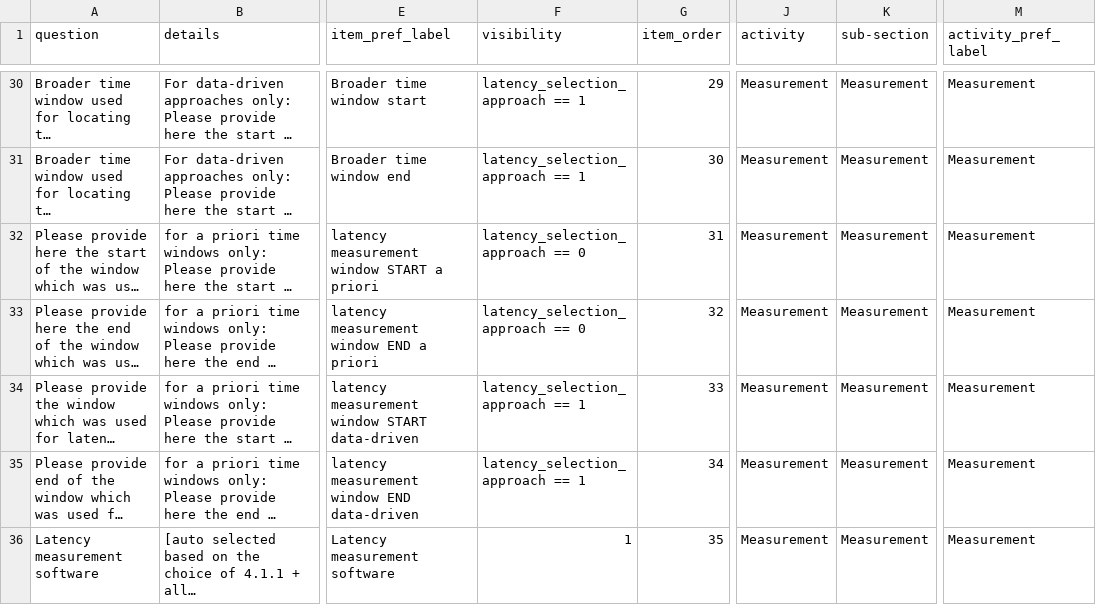
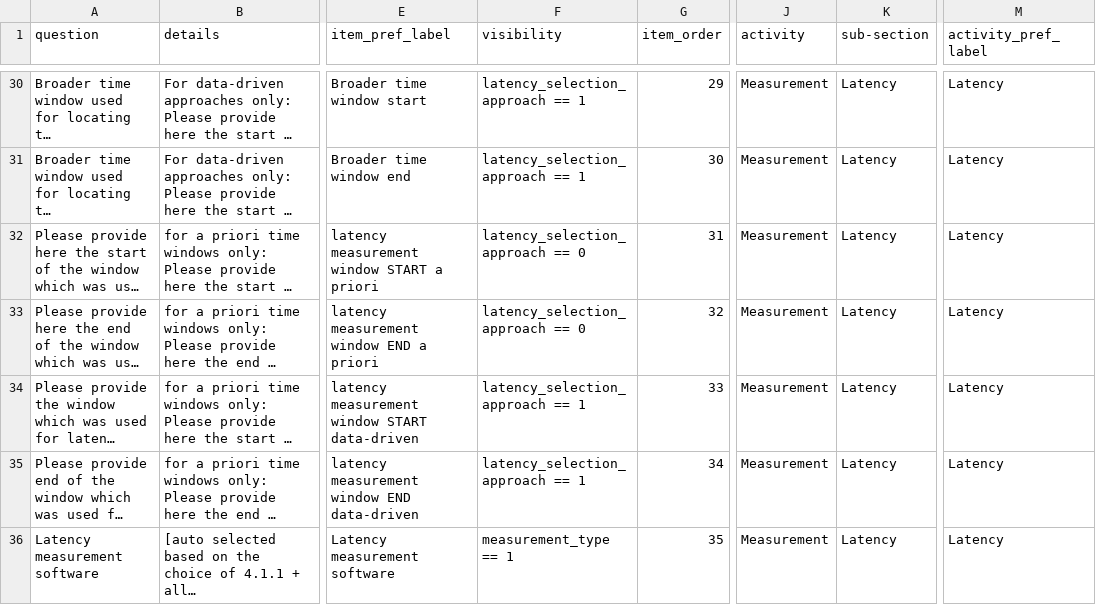
Before and after one commit to Remi-Gau/eCobidas, a TSV file: inputs/csv/artemis/measurements.tsv, drawn as a sheet; only a part is shown, gaps mark what is left out; long unchanged cells end in …; the diff covers the shown part only; the diff names each change by its address in the sheet, - before the commit and + after, or states it on an @@ line.

Commit message:
update visibility measurements

```diff
--- a/inputs/csv/artemis/measurements.tsv
+++ b/inputs/csv/artemis/measurements.tsv
-K30:K36 (sub-section): Measurement
+K30:K36 (sub-section): Latency
-M30:M36 (activity_pref_label): Measurement
+M30:M36 (activity_pref_label): Latency
-F36 (visibility): 1
+F36 (visibility): measurement_type == 1
```
Also changed, not shown: 47 edited cells elsewhere in this file, inputs/csv/artemis/hardware.tsv, 6 other files.
